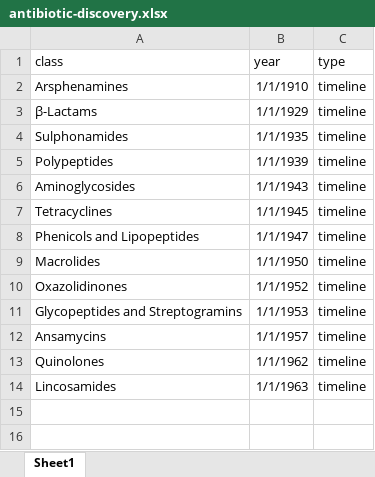
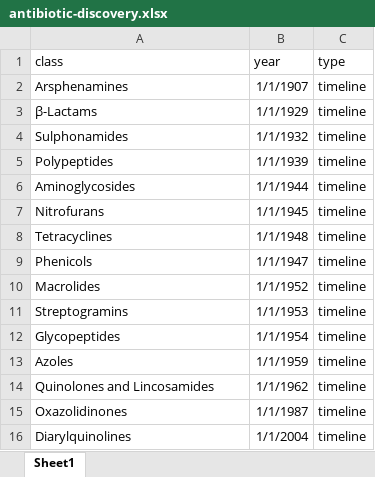
Before and after one commit to charlierose22/phd-chapter3-4-2024, an Excel workbook: antibiotic-discovery/antibiotic-discovery.xlsx, sheet Sheet1, drawn as a sheet; values as stored, in another font and other column widths than the file's, no borders; removed rows and columns are numbered as before the commit, all else as after; the diff names each change by its address in the sheet, - before the commit and + after, or states it on an @@ line.

Commit message:
update graphs and antibiotic discovery timeline

```diff
--- a/antibiotic-discovery/antibiotic-discovery.xlsx (sheet Sheet1)
+++ b/antibiotic-discovery/antibiotic-discovery.xlsx (sheet Sheet1)
-B2 (year): 1/1/1910
+B2 (year): 1/1/1907
-B4 (year): 1/1/1935
+B4 (year): 1/1/1932
-B6 (year): 1/1/1943
+B6 (year): 1/1/1944
+row 7: Nitrofurans | 1/1/1945 | timeline
-B8 (year): 1/1/1945
+B8 (year): 1/1/1948
-A9 (class): Phenicols and Lipopeptides
+A9 (class): Phenicols
-B10 (year): 1/1/1950
+B10 (year): 1/1/1952
+row 11: Streptogramins | 1/1/1953 | timeline
+row 12: Glycopeptides | 1/1/1954 | timeline
+row 13: Azoles | 1/1/1959 | timeline
+row 14: Quinolones and Lincosamides | 1/1/1962 | timeline
-B15 (year): 1/1/1952
+B15 (year): 1/1/1987
-row 11: Glycopeptides and Streptogramins | 1/1/1953 | timeline
-row 12: Ansamycins | 1/1/1957 | timeline
-A16 (class): Quinolones
+A16 (class): Diarylquinolines
-B16 (year): 1/1/1962
+B16 (year): 1/1/2004
-row 14: Lincosamides | 1/1/1963 | timeline
```
Also changed, not shown: 5 other files.
